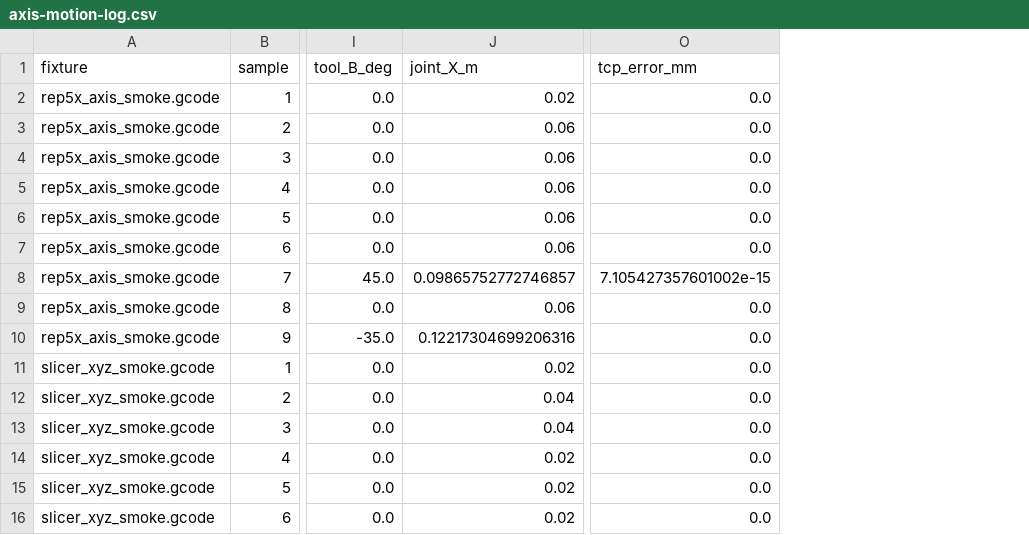
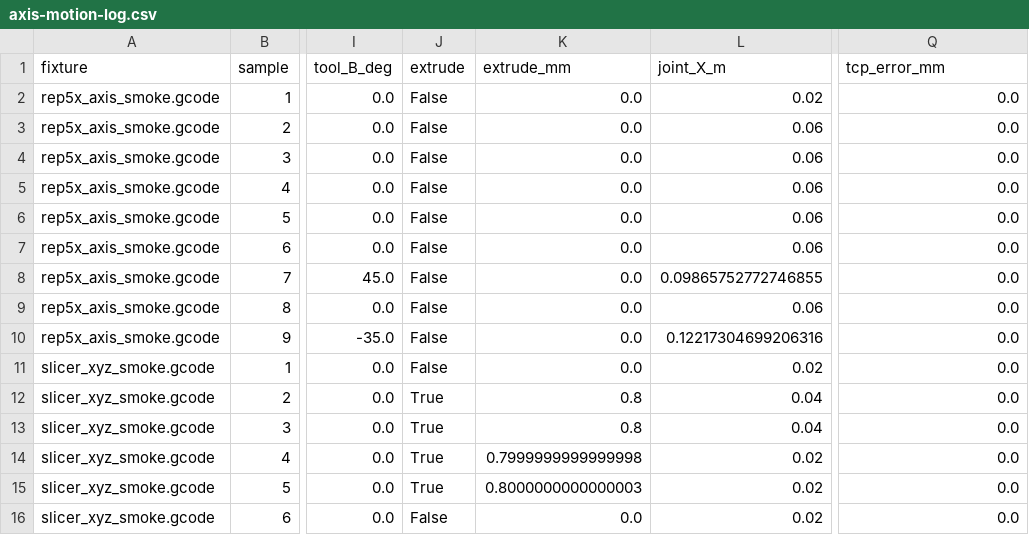
Before and after one commit to 26037-arch/FIBR3DEmul-Rep5x, a CSV file: evidence/axis-motion-log.csv, drawn as a sheet; only a part is shown, gaps mark what is left out; addresses are those after the commit; the diff names each change by its address in the sheet, - before the commit and + after, or states it on an @@ line.

```diff
--- a/evidence/axis-motion-log.csv
+++ b/evidence/axis-motion-log.csv
+column J (extrude), rows 2-16: False | False | False | False | False | False | False | False | False | False | True | True | True | True | False
+column K (extrude_mm), rows 2-16: 0.0 | 0.0 | 0.0 | 0.0 | 0.0 | 0.0 | 0.0 | 0.0 | 0.0 | 0.0 | 0.8 | 0.8 | 0.7999999999999998 | 0.8000000000000003 | 0.0
-L8 (joint_X_m): 0.09865752772746857
+L8 (joint_X_m): 0.09865752772746855
-Q8 (tcp_error_mm): 7.105427357601002e-15
+Q8 (tcp_error_mm): 0.0
```
Also changed, not shown: 16 other files.
